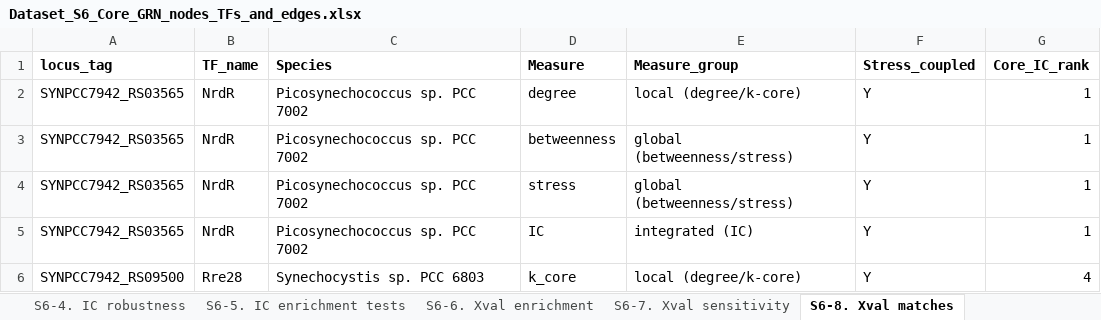
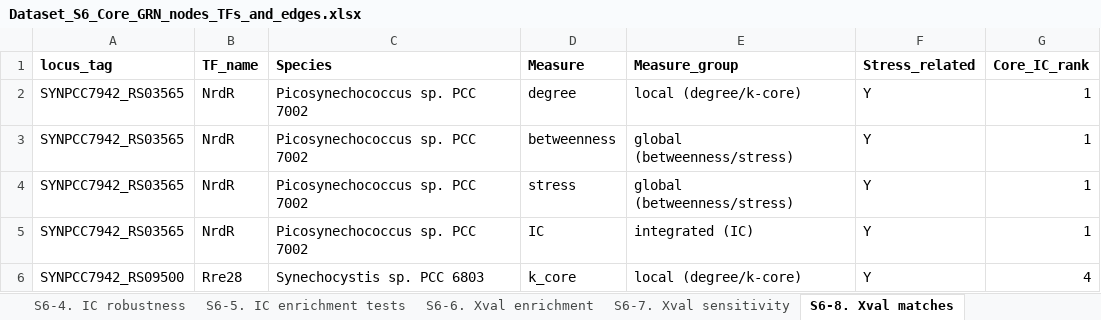
Before and after one commit to PBohutskyi/cyano-core-GRN, an Excel workbook: datasets/Dataset_S6_Core_GRN_nodes_TFs_and_edges.xlsx, sheet S6-8. Xval matches, drawn as a sheet; only a part is shown; values as stored, in another font and other column widths than the file's, no borders; the diff names each change by its address in the sheet, - before the commit and + after, or states it on an @@ line.

Commit message:
v1.2: Figure S1 script, curated regulator names, unified stress-related terminology, Dataset integrity check

```diff
--- a/datasets/Dataset_S6_Core_GRN_nodes_TFs_and_edges.xlsx (sheet S6-8. Xval matches)
+++ b/datasets/Dataset_S6_Core_GRN_nodes_TFs_and_edges.xlsx (sheet S6-8. Xval matches)
-F1: Stress_coupled
+F1: Stress_related
```
Also changed, not shown: sheet S6-5. IC enrichment tests, sheet S6-0. Legend, sheet S6-6. Xval enrichment, sheet S6-7. Xval sensitivity, sheet S6-4. IC robustness, sheet S6-2. Transcription regulators, datasets/Dataset_S5_Curated_TFs.xlsx, datasets/Dataset_S7_Centrality_and_stability.xlsx, 27 other files.
